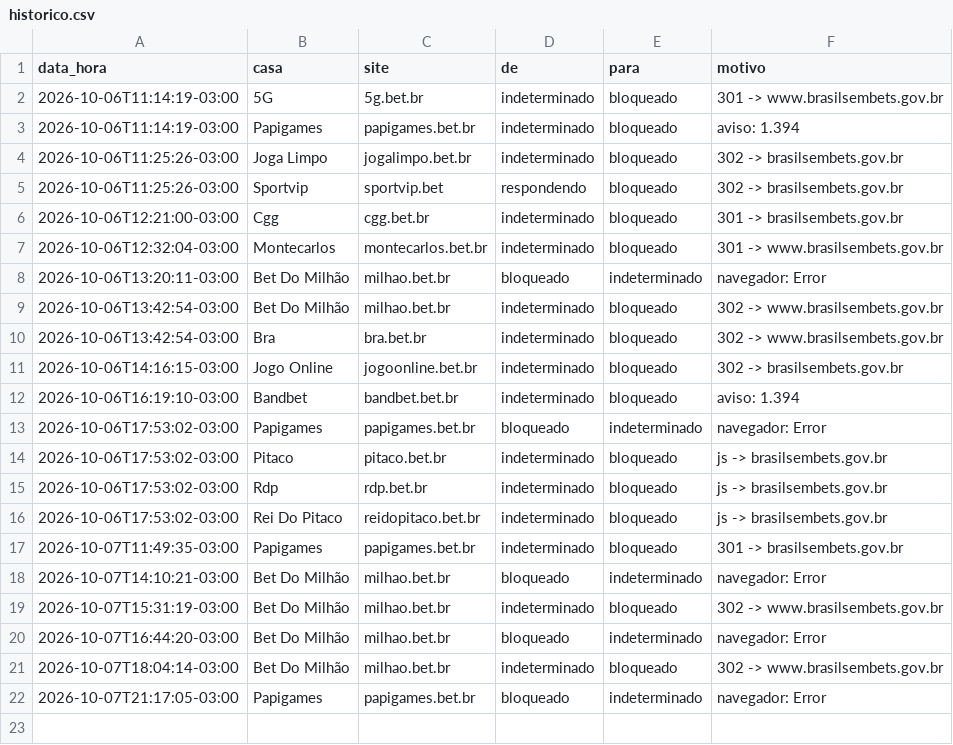
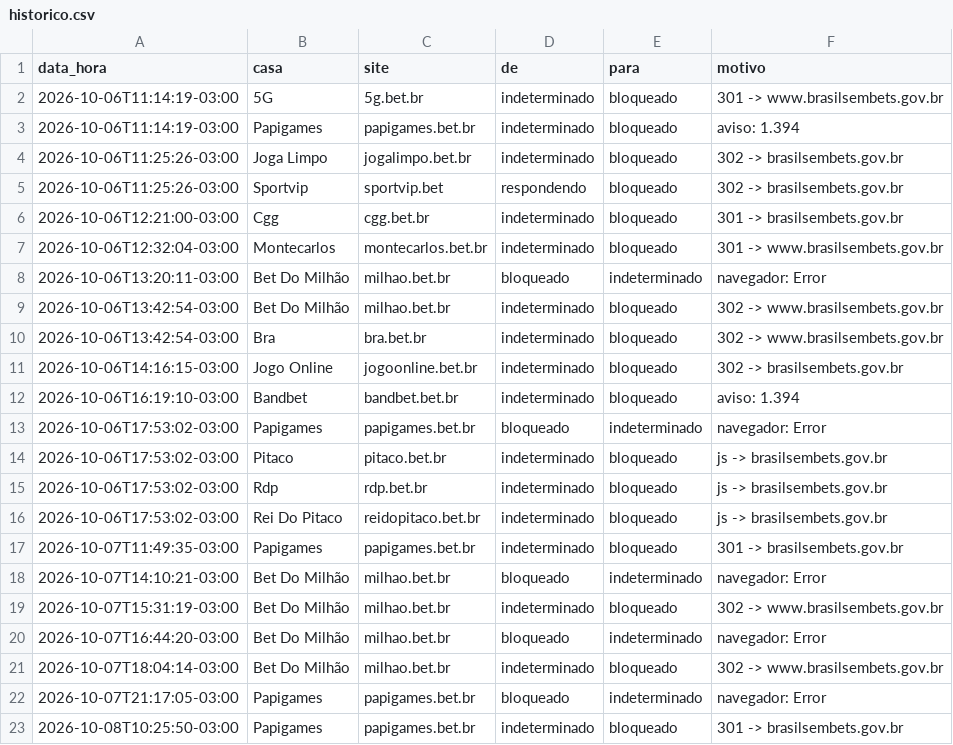
Before and after one commit to igorpiaba/monitor-bets, a CSV file: dados/historico.csv, drawn as a sheet.

```diff
--- a/dados/historico.csv
+++ b/dados/historico.csv
@@ -22 +22,2 @@ data_hora,casa,site,de,para,motivo
 2026-10-07T21:17:05-03:00,Papigames,papigames.bet.br,bloqueado,indeterminado,navegador: Error
+2026-10-08T10:25:50-03:00,Papigames,papigames.bet.br,indeterminado,bloqueado,301 -> brasilsembets.gov.br
```
Also changed, not shown: 1 other file.
